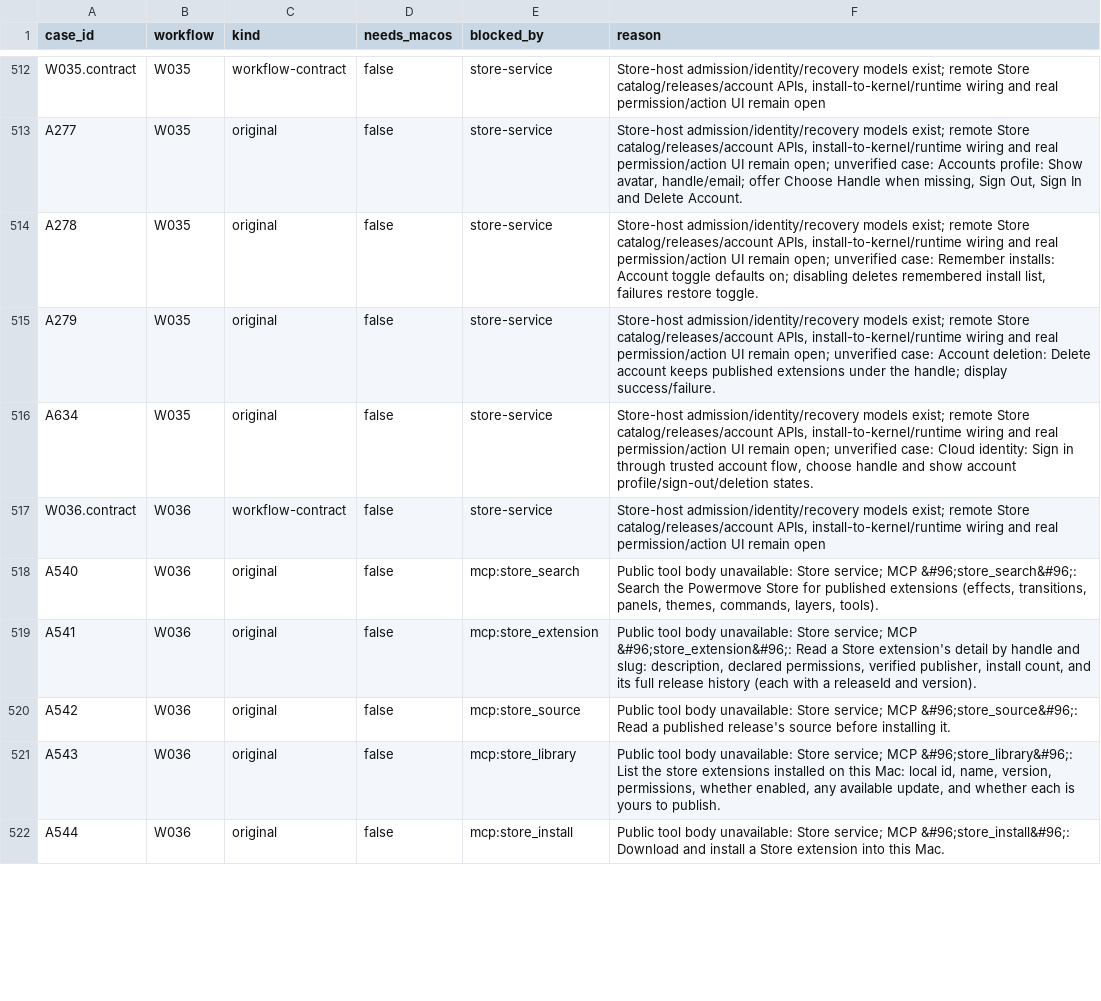
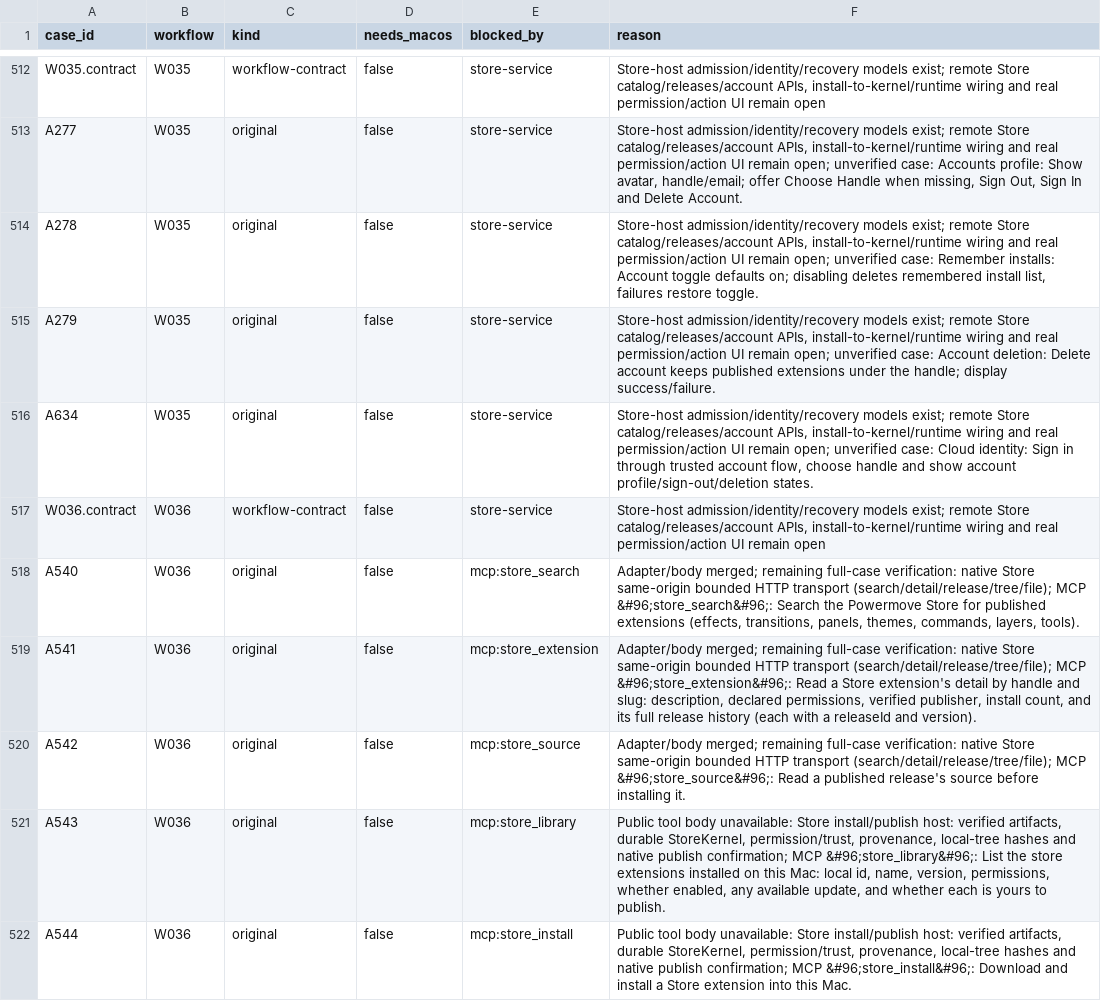
Before and after one commit to iterative-computer/powermove, a CSV file: apps/native/crates/acceptance/data/remaining-blockers.csv, drawn as a sheet; only a part is shown, gaps mark what is left out; the diff covers the shown part only.

```diff
--- a/apps/native/crates/acceptance/data/remaining-blockers.csv
+++ b/apps/native/crates/acceptance/data/remaining-blockers.csv
@@ -517,6 +517,6 @@ case_id,workflow,kind,needs_macos,blocked_by,reason
 "W036.contract","W036","workflow-contract",false,"store-service","Store-host admission/identity/recovery models exist; remote Store catalog/releases/account APIs, install-to-kernel/runtime wiring and real permission/action UI remain open"
-"A540","W036","original",false,"mcp:store_search","Public tool body unavailable: Store service; MCP &#96;store_search&#96;: Search the Powermove Store for published extensions (effects, transitions, panels, themes, commands, layers, tools)."
-"A541","W036","original",false,"mcp:store_extension","Public tool body unavailable: Store service; MCP &#96;store_extension&#96;: Read a Store extension's detail by handle and slug: description, declared permissions, verified publisher, install count, and its full release history (each with a releaseId and version)."
-"A542","W036","original",false,"mcp:store_source","Public tool body unavailable: Store service; MCP &#96;store_source&#96;: Read a published release's source before installing it."
-"A543","W036","original",false,"mcp:store_library","Public tool body unavailable: Store service; MCP &#96;store_library&#96;: List the store extensions installed on this Mac: local id, name, version, permissions, whether enabled, any available update, and whether each is yours to publish."
-"A544","W036","original",false,"mcp:store_install","Public tool body unavailable: Store service; MCP &#96;store_install&#96;: Download and install a Store extension into this Mac."
+"A540","W036","original",false,"mcp:store_search","Adapter/body merged; remaining full-case verification: native Store same-origin bounded HTTP transport (search/detail/release/tree/file); MCP &#96;store_search&#96;: Search the Powermove Store for published extensions (effects, transitions, panels, themes, commands, layers, tools)."
+"A541","W036","original",false,"mcp:store_extension","Adapter/body merged; remaining full-case verification: native Store same-origin bounded HTTP transport (search/detail/release/tree/file); MCP &#96;store_extension&#96;: Read a Store extension's detail by handle and slug: description, declared permissions, verified publisher, install count, and its full release history (each with a releaseId and version)."
+"A542","W036","original",false,"mcp:store_source","Adapter/body merged; remaining full-case verification: native Store same-origin bounded HTTP transport (search/detail/release/tree/file); MCP &#96;store_source&#96;: Read a published release's source before installing it."
+"A543","W036","original",false,"mcp:store_library","Public tool body unavailable: Store install/publish host: verified artifacts, durable StoreKernel, permission/trust, provenance, local-tree hashes and native publish confirmation; MCP &#96;store_library&#96;: List the store extensions installed on this Mac: local id, name, version, permissions, whether enabled, any available update, and whether each is yours to publish."
+"A544","W036","original",false,"mcp:store_install","Public tool body unavailable: Store install/publish host: verified artifacts, durable StoreKernel, permission/trust, provenance, local-tree hashes and native publish confirmation; MCP &#96;store_install&#96;: Download and install a Store extension into this Mac."
```
Also changed, not shown: 8 edited cells elsewhere in this file, 2 other files.
